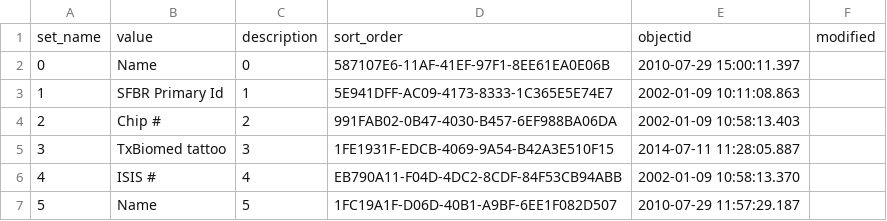
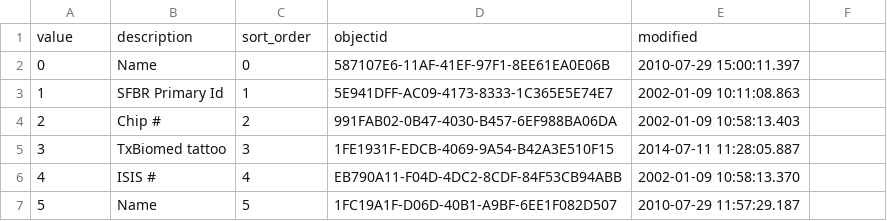
Before and after one commit to LabKey/snprcEHRModules, a TSV file: snprc_ehr/resources/data/id_type.tsv, drawn as a sheet; only a part is shown.

```diff
--- a/snprc_ehr/resources/data/id_type.tsv
+++ b/snprc_ehr/resources/data/id_type.tsv
@@ -1,2 +1,2 @@
-set_name	value	description	sort_order	objectid	modified
+value	description	sort_order	objectid	modified
 0	Name	0	587107E6-11AF-41EF-97F1-8EE61EA0E06B	2010-07-29 15:00:11.397
```
Also changed, not shown: snprc_ehr/resources/data/acquisitionType.tsv, snprc_ehr/resources/data/lookup_sets.tsv, 2 other files.
